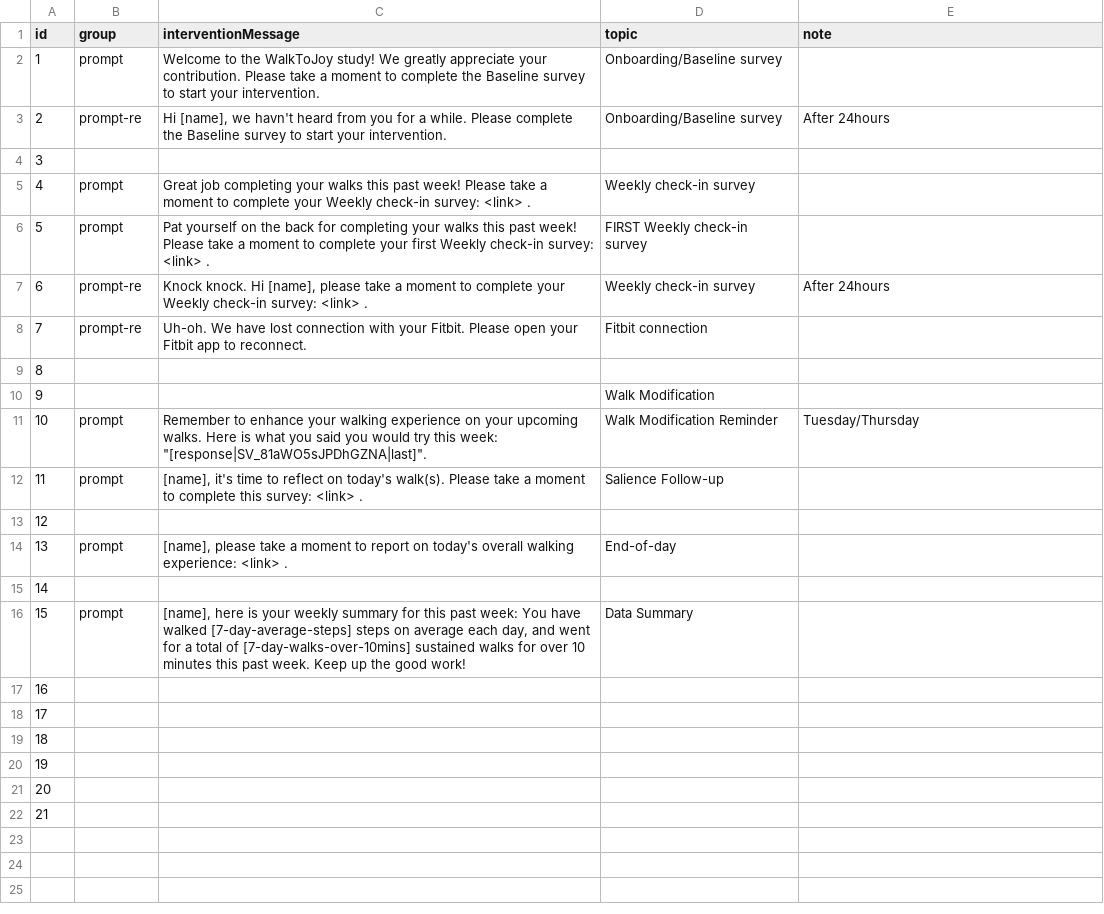
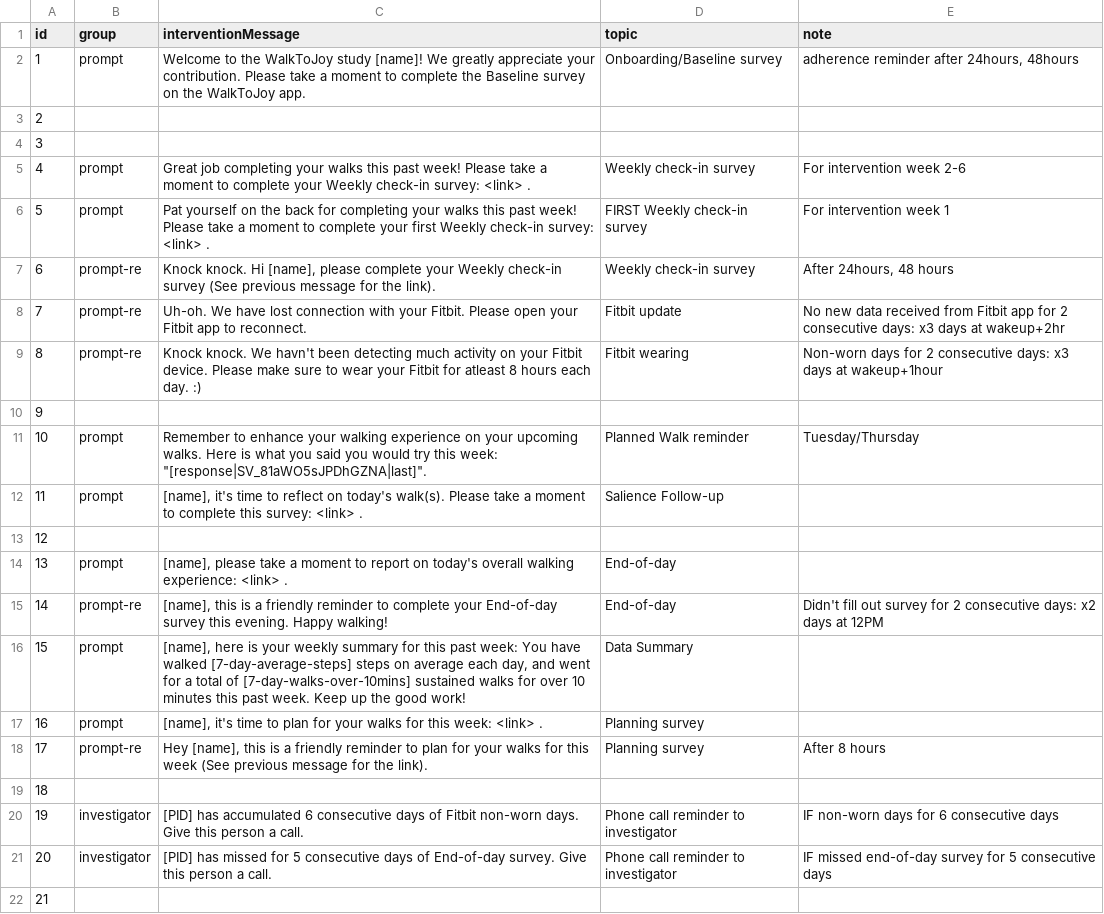
Before and after one commit to MIACollaborative/time-fit, a CSV file: content/Study Messages - Notifications.csv, drawn as a sheet.

```diff
--- a/content/Study Messages - Notifications.csv
+++ b/content/Study Messages - Notifications.csv
@@ -1,12 +1,12 @@
 id,group,interventionMessage,topic,note
-1,prompt,Welcome to the WalkToJoy study! We greatly appreciate your contribution. Please take a moment to complete the Baseline survey to start your intervention.,Onboarding/Baseline survey ,
-2,prompt-re,"Hi [name], we havn't heard from you for a while. Please complete the Baseline survey to start your intervention.",Onboarding/Baseline survey ,After 24hours
+1,prompt,Welcome to the WalkToJoy study [name]! We greatly appreciate your contribution. Please take a moment to complete the Baseline survey on the WalkToJoy app.,Onboarding/Baseline survey ,"adherence reminder after 24hours, 48hours"
+2,,,,
 3,,,,
-4,prompt,Great job completing your walks this past week! Please take a moment to complete your Weekly check-in survey: <link> .,Weekly check-in survey,
-5,prompt,Pat yourself on the back for completing your walks this past week! Please take a moment to complete your first Weekly check-in survey: <link> .,FIRST Weekly check-in survey,
-6,prompt-re,"Knock knock. Hi [name], please take a moment to complete your Weekly check-in survey: <link> .",Weekly check-in survey,After 24hours
-7,prompt-re,Uh-oh. We have lost connection with your Fitbit. Please open your Fitbit app to reconnect.,Fitbit connection,
-8,,,,
-9,,,Walk Modification,
-10,prompt,"Remember to enhance your walking experience on your upcoming walks. Here is what you said you would try this week: ""[response|SV_81aWO5sJPDhGZNA|last]"".",Walk Modification Reminder,Tuesday/Thursday
+4,prompt,Great job completing your walks this past week! Please take a moment to complete your Weekly check-in survey: <link> .,Weekly check-in survey,For intervention week 2-6
+5,prompt,Pat yourself on the back for completing your walks this past week! Please take a moment to complete your first Weekly check-in survey: <link> .,FIRST Weekly check-in survey,For intervention week 1
+6,prompt-re,"Knock knock. Hi [name], please complete your Weekly check-in survey (See previous message for the link).",Weekly check-in survey,"After 24hours, 48 hours"
+7,prompt-re,Uh-oh. We have lost connection with your Fitbit. Please open your Fitbit app to reconnect.,Fitbit update,No new data received from Fitbit app for 2 consecutive days: x3 days at wakeup+2hr
+8,prompt-re,Knock knock. We havn't been detecting much activity on your Fitbit device. Please make sure to wear your Fitbit for atleast 8 hours each day. :),Fitbit wearing,Non-worn days for 2 consecutive days: x3 days at wakeup+1hour
+9,,,,
+10,prompt,"Remember to enhance your walking experience on your upcoming walks. Here is what you said you would try this week: ""[response|SV_81aWO5sJPDhGZNA|last]"".",Planned Walk reminder,Tuesday/Thursday
 11,prompt,"[name], it's time to reflect on today's walk(s). Please take a moment to complete this survey: <link> .",Salience Follow-up,
@@ -14,9 +14,9 @@ id,group,interventionMessage,topic,note
 13,prompt,"[name], please take a moment to report on today's overall walking experience: <link> .",End-of-day,
-14,,,,
+14,prompt-re,"[name], this is a friendly reminder to complete your End-of-day survey this evening. Happy walking!",End-of-day,Didn't fill out survey for 2 consecutive days: x2 days at 12PM
 15,prompt,"[name], here is your weekly summary for this past week: You have walked [7-day-average-steps] steps on average each day, and went for a total of [7-day-walks-over-10mins] sustained walks for over 10 minutes this past week. Keep up the good work!",Data Summary,
-16,,,,
-17,,,,
+16,prompt,"[name], it's time to plan for your walks for this week: <link> .",Planning survey,
+17,prompt-re,"Hey [name], this is a friendly reminder to plan for your walks for this week (See previous message for the link).",Planning survey,After 8 hours
 18,,,,
-19,,,,
-20,,,,
+19,investigator,[PID] has accumulated 6 consecutive days of Fitbit non-worn days. Give this person a call.,Phone call reminder to investigator,IF non-worn days for 6 consecutive days
+20,investigator,[PID] has missed for 5 consecutive days of End-of-day survey. Give this person a call.,Phone call reminder to investigator,IF missed end-of-day survey for 5 consecutive days
 21,,,,
```
Also changed, not shown: 2 other files.
